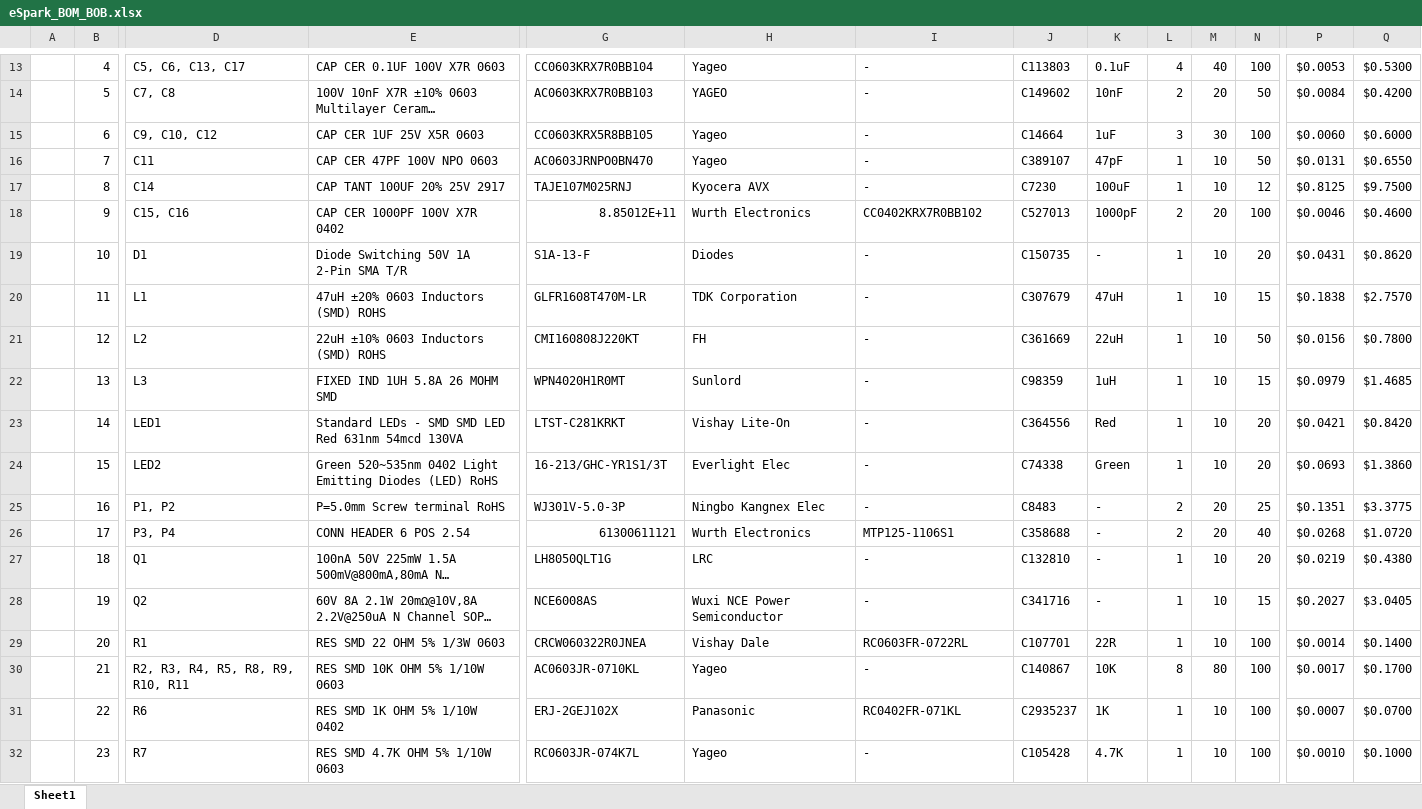
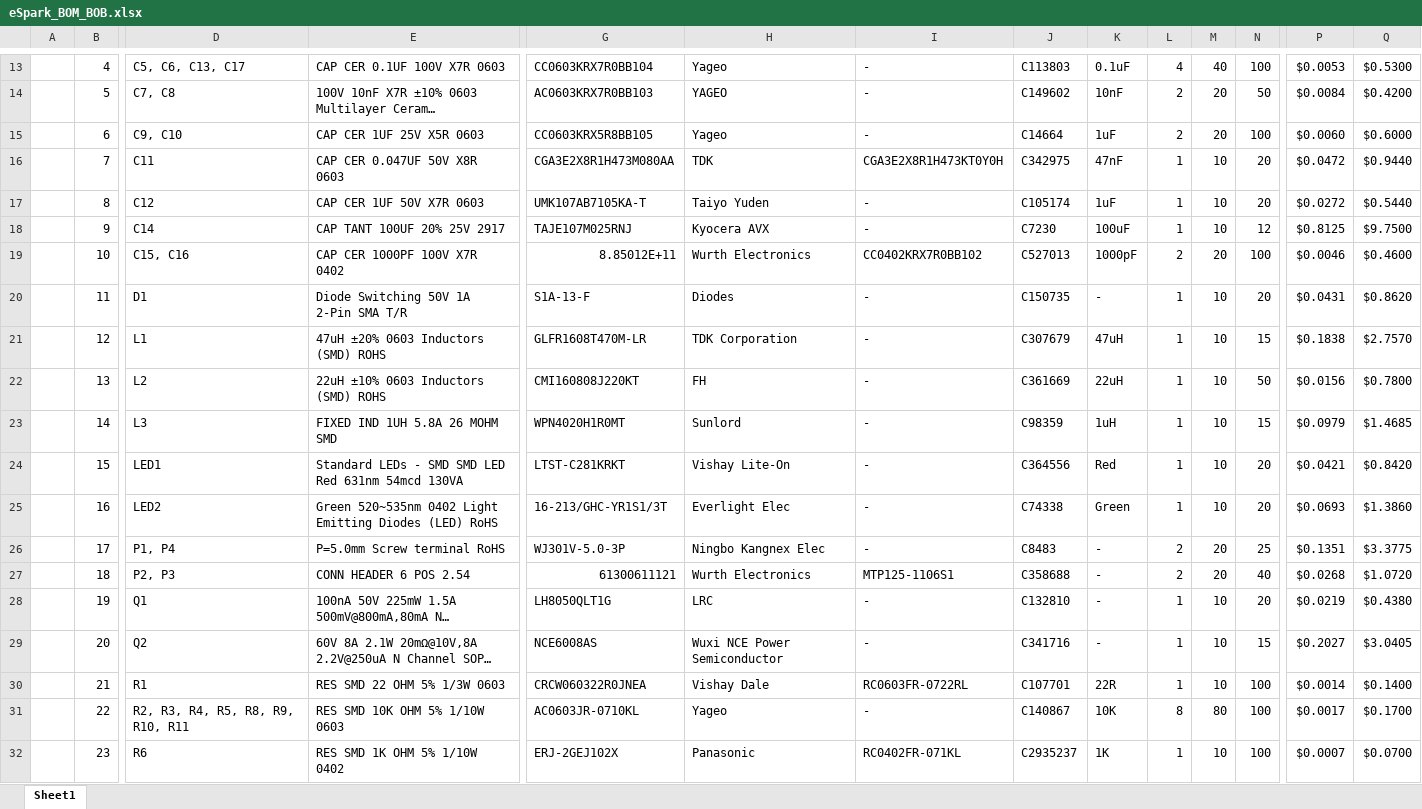
Before and after one commit to eSpark-Consulting-Group/mahmood-ptzkeyboard, an Excel workbook: Deliverables/BOM/BOB_MCF8316/eSpark_BOM_BOB.xlsx, sheet Sheet1, drawn as a sheet; only a part is shown, gaps mark what is left out; long unchanged cells end in …; values as stored, in another font and other column widths than the file's, no cell formats; charts and pictures not drawn; removed rows and columns are numbered as before the commit, all else as after; rows hold the shown columns only; the diff covers the shown part only; the diff names each change by its address in the sheet, - before the commit and + after, or states it on an @@ line.

```diff
--- a/Deliverables/BOM/BOB_MCF8316/eSpark_BOM_BOB.xlsx (sheet Sheet1)
+++ b/Deliverables/BOM/BOB_MCF8316/eSpark_BOM_BOB.xlsx (sheet Sheet1)
-D15: C9, C10, C12
+D15: C9, C10
-L15: 3
+L15: 2
-M15: 30
+M15: 20
-E16: CAP CER 47PF 100V NPO 0603
+E16: CAP CER 0.047UF 50V X8R 0603
-G16: AC0603JRNPO0BN470
+G16: CGA3E2X8R1H473M080AA
-H16: Yageo
+H16: TDK
-I16: -
+I16: CGA3E2X8R1H473KT0Y0H
-J16: C389107
+J16: C342975
-K16: 47pF
+K16: 47nF
-N16: 50
+N16: 20
-P16: $0.0131
+P16: $0.0472
-Q16: $0.6550
+Q16: $0.9440
+row 17:  | 8 | C12 | CAP CER 1UF 50V X7R 0603 | UMK107AB7105KA-T | Taiyo Yuden | - | C105174 | 1uF | 1 | 10 | 20 | $0.0272 | $0.5440
-B18: 8
+B18: 9
-B19: 9
+B19: 10
-B20: 10
+B20: 11
-B21: 11
+B21: 12
-B22: 12
+B22: 13
-B23: 13
+B23: 14
-B24: 14
+B24: 15
-B25: 15
+B25: 16
-B26: 16
+B26: 17
-D26: P1, P2
+D26: P1, P4
-B27: 17
+B27: 18
-D27: P3, P4
+D27: P2, P3
-B28: 18
+B28: 19
-B29: 19
+B29: 20
-B30: 20
+B30: 21
-B31: 21
+B31: 22
-B32: 22
+B32: 23
-row 32:  | 23 | R7 | RES SMD 4.7K OHM 5% 1/10W 0603 | RC0603JR-074K7L | Yageo | - | C105428 | 4.7K | 1 | 10 | 100 | $0.0010 | $0.1000
```
Also changed, not shown: 1 added row and 9 edited cells elsewhere in this sheet, cell formats, formulas that keep their value, Deliverables/BOM/BOB_MCF8316/Client_BOM_BOB.xlsx.
